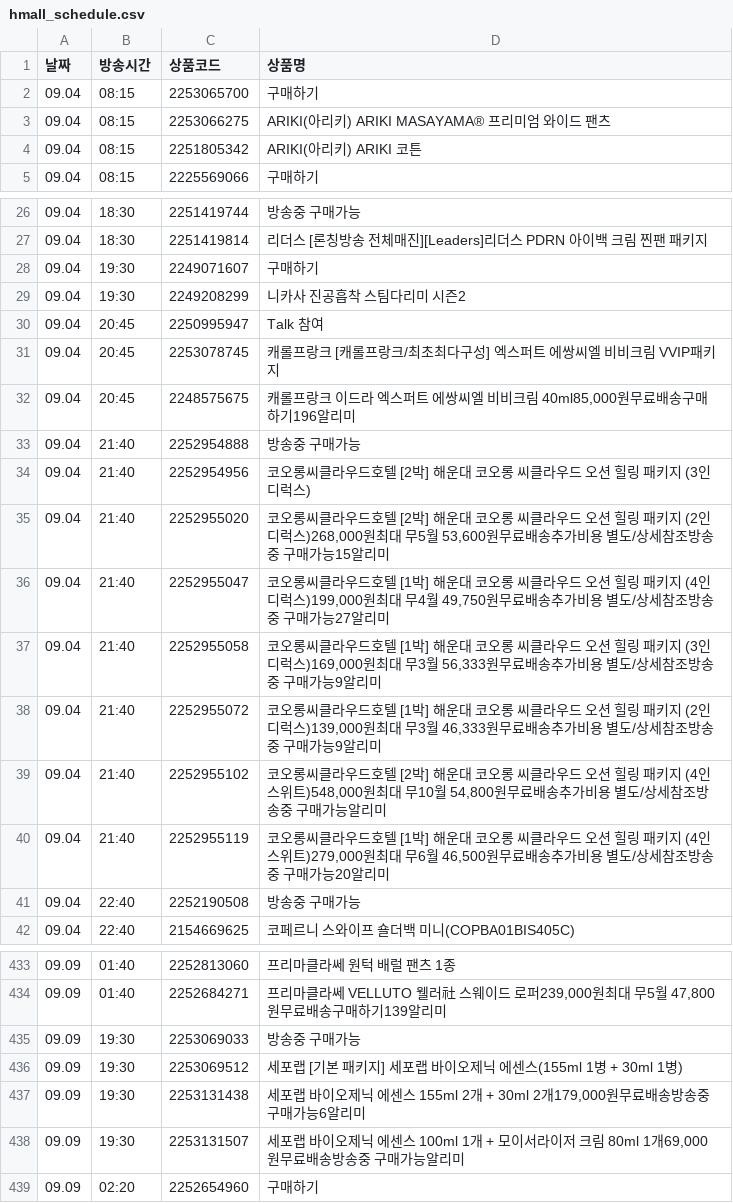
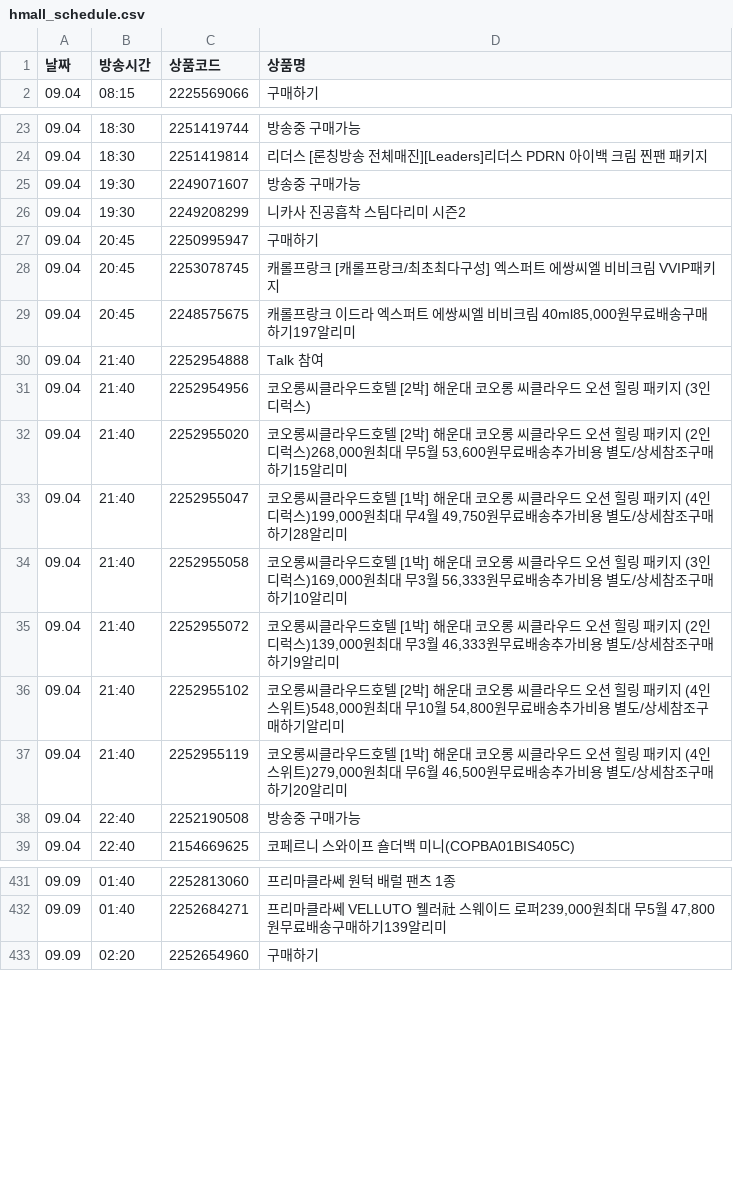
Before and after one commit to poodingcake-hue/HYUNDAICRAWLING, a CSV file: hmall_schedule.csv, drawn as a sheet; only a part is shown, gaps mark what is left out; the diff covers the shown part only.

```diff
--- a/hmall_schedule.csv
+++ b/hmall_schedule.csv
@@ -1,5 +1,2 @@
 날짜,방송시간,상품코드,상품명
-09.04,08:15,2253065700,구매하기
-09.04,08:15,2253066275,ARIKI(아리키) ARIKI MASAYAMA® 프리미엄 와이드 팬츠
-09.04,08:15,2251805342,ARIKI(아리키) ARIKI 코튼
 09.04,08:15,2225569066,구매하기
@@ -27,15 +24,15 @@
 09.04,18:30,2251419814,리더스 [론칭방송 전체매진][Leaders]리더스 PDRN 아이백 크림 찐팬 패키지
-09.04,19:30,2249071607,구매하기
+09.04,19:30,2249071607,방송중 구매가능
 09.04,19:30,2249208299,니카사 진공흡착 스팀다리미 시즌2
-09.04,20:45,2250995947,Talk 참여
+09.04,20:45,2250995947,구매하기
 09.04,20:45,2253078745,캐롤프랑크 [캐롤프랑크/최초최다구성] 엑스퍼트 에쌍씨엘 비비크림 VVIP패키지
-09.04,20:45,2248575675,"캐롤프랑크 이드라 엑스퍼트 에쌍씨엘 비비크림 40ml85,000원무료배송구매하기196알리미"
-09.04,21:40,2252954888,방송중 구매가능
+09.04,20:45,2248575675,"캐롤프랑크 이드라 엑스퍼트 에쌍씨엘 비비크림 40ml85,000원무료배송구매하기197알리미"
+09.04,21:40,2252954888,Talk 참여
 09.04,21:40,2252954956,코오롱씨클라우드호텔 [2박] 해운대 코오롱 씨클라우드 오션 힐링 패키지 (3인 디럭스)
-09.04,21:40,2252955020,"코오롱씨클라우드호텔 [2박] 해운대 코오롱 씨클라우드 오션 힐링 패키지 (2인 디럭스)268,000원최대 무5월 53,600원무료배송추가비용 별도/상세참조방송중 구매가능15알리미"
-09.04,21:40,2252955047,"코오롱씨클라우드호텔 [1박] 해운대 코오롱 씨클라우드 오션 힐링 패키지 (4인 디럭스)199,000원최대 무4월 49,750원무료배송추가비용 별도/상세참조방송중 구매가능27알리미"
-09.04,21:40,2252955058,"코오롱씨클라우드호텔 [1박] 해운대 코오롱 씨클라우드 오션 힐링 패키지 (3인 디럭스)169,000원최대 무3월 56,333원무료배송추가비용 별도/상세참조방송중 구매가능9알리미"
-09.04,21:40,2252955072,"코오롱씨클라우드호텔 [1박] 해운대 코오롱 씨클라우드 오션 힐링 패키지 (2인 디럭스)139,000원최대 무3월 46,333원무료배송추가비용 별도/상세참조방송중 구매가능9알리미"
-09.04,21:40,2252955102,"코오롱씨클라우드호텔 [2박] 해운대 코오롱 씨클라우드 오션 힐링 패키지 (4인 스위트)548,000원최대 무10월 54,800원무료배송추가비용 별도/상세참조방송중 구매가능알리미"
-09.04,21:40,2252955119,"코오롱씨클라우드호텔 [1박] 해운대 코오롱 씨클라우드 오션 힐링 패키지 (4인 스위트)279,000원최대 무6월 46,500원무료배송추가비용 별도/상세참조방송중 구매가능20알리미"
+09.04,21:40,2252955020,"코오롱씨클라우드호텔 [2박] 해운대 코오롱 씨클라우드 오션 힐링 패키지 (2인 디럭스)268,000원최대 무5월 53,600원무료배송추가비용 별도/상세참조구매하기15알리미"
+09.04,21:40,2252955047,"코오롱씨클라우드호텔 [1박] 해운대 코오롱 씨클라우드 오션 힐링 패키지 (4인 디럭스)199,000원최대 무4월 49,750원무료배송추가비용 별도/상세참조구매하기28알리미"
+09.04,21:40,2252955058,"코오롱씨클라우드호텔 [1박] 해운대 코오롱 씨클라우드 오션 힐링 패키지 (3인 디럭스)169,000원최대 무3월 56,333원무료배송추가비용 별도/상세참조구매하기10알리미"
+09.04,21:40,2252955072,"코오롱씨클라우드호텔 [1박] 해운대 코오롱 씨클라우드 오션 힐링 패키지 (2인 디럭스)139,000원최대 무3월 46,333원무료배송추가비용 별도/상세참조구매하기9알리미"
+09.04,21:40,2252955102,"코오롱씨클라우드호텔 [2박] 해운대 코오롱 씨클라우드 오션 힐링 패키지 (4인 스위트)548,000원최대 무10월 54,800원무료배송추가비용 별도/상세참조구매하기알리미"
+09.04,21:40,2252955119,"코오롱씨클라우드호텔 [1박] 해운대 코오롱 씨클라우드 오션 힐링 패키지 (4인 스위트)279,000원최대 무6월 46,500원무료배송추가비용 별도/상세참조구매하기20알리미"
 09.04,22:40,2252190508,방송중 구매가능
@@ -434,6 +432,2 @@
 09.09,01:40,2252684271,"프리마클라쎄 VELLUTO 웰러社 스웨이드 로퍼239,000원최대 무5월 47,800원무료배송구매하기139알리미"
-09.09,19:30,2253069033,방송중 구매가능
-09.09,19:30,2253069512,세포랩 [기본 패키지] 세포랩 바이오제닉 에센스(155ml 1병 + 30ml 1병)
-09.09,19:30,2253131438,"세포랩 바이오제닉 에센스 155ml 2개 + 30ml 2개179,000원무료배송방송중 구매가능6알리미"
-09.09,19:30,2253131507,"세포랩 바이오제닉 에센스 100ml 1개 + 모이서라이저 크림 80ml 1개69,000원무료배송방송중 구매가능알리미"
 09.09,02:20,2252654960,구매하기
```
Also changed, not shown: 1 added row and 20 edited cells elsewhere in this file.
